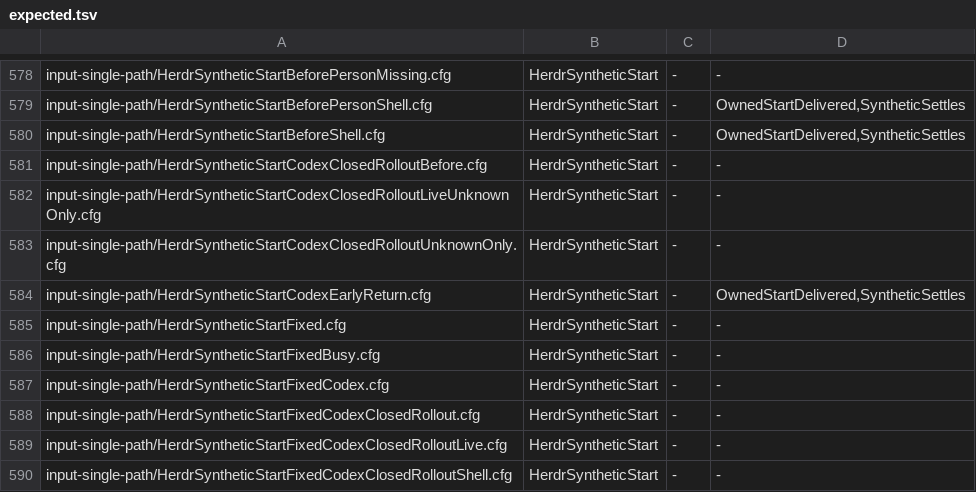
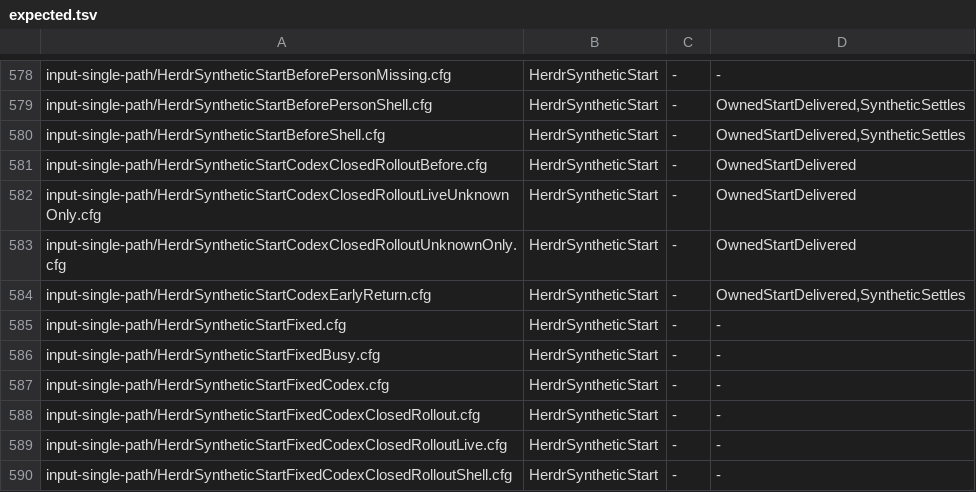
Before and after one commit to itismyfield/AgentDesk, a TSV file: docs/statecharts/expected.tsv, drawn as a sheet; only a part is shown, gaps mark what is left out.

```diff
--- a/docs/statecharts/expected.tsv
+++ b/docs/statecharts/expected.tsv
@@ -580,5 +580,5 @@ input-single-path/HerdrSyntheticStartBeforePersonShell.cfg	HerdrSyntheticStart	-
 input-single-path/HerdrSyntheticStartBeforeShell.cfg	HerdrSyntheticStart	-	OwnedStartDelivered,SyntheticSettles
-input-single-path/HerdrSyntheticStartCodexClosedRolloutBefore.cfg	HerdrSyntheticStart	-	-
-input-single-path/HerdrSyntheticStartCodexClosedRolloutLiveUnknownOnly.cfg	HerdrSyntheticStart	-	-
-input-single-path/HerdrSyntheticStartCodexClosedRolloutUnknownOnly.cfg	HerdrSyntheticStart	-	-
+input-single-path/HerdrSyntheticStartCodexClosedRolloutBefore.cfg	HerdrSyntheticStart	-	OwnedStartDelivered
+input-single-path/HerdrSyntheticStartCodexClosedRolloutLiveUnknownOnly.cfg	HerdrSyntheticStart	-	OwnedStartDelivered
+input-single-path/HerdrSyntheticStartCodexClosedRolloutUnknownOnly.cfg	HerdrSyntheticStart	-	OwnedStartDelivered
 input-single-path/HerdrSyntheticStartCodexEarlyReturn.cfg	HerdrSyntheticStart	-	OwnedStartDelivered,SyntheticSettles
```
Also changed, not shown: 4 other files.
